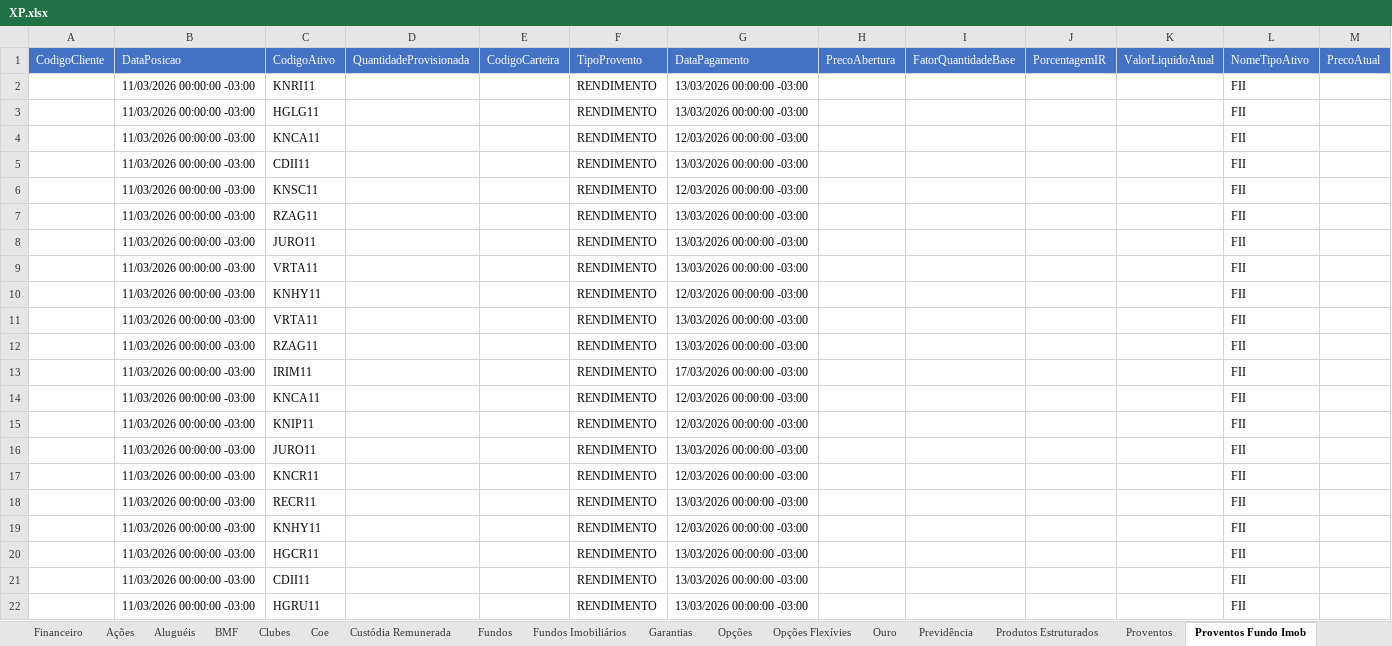
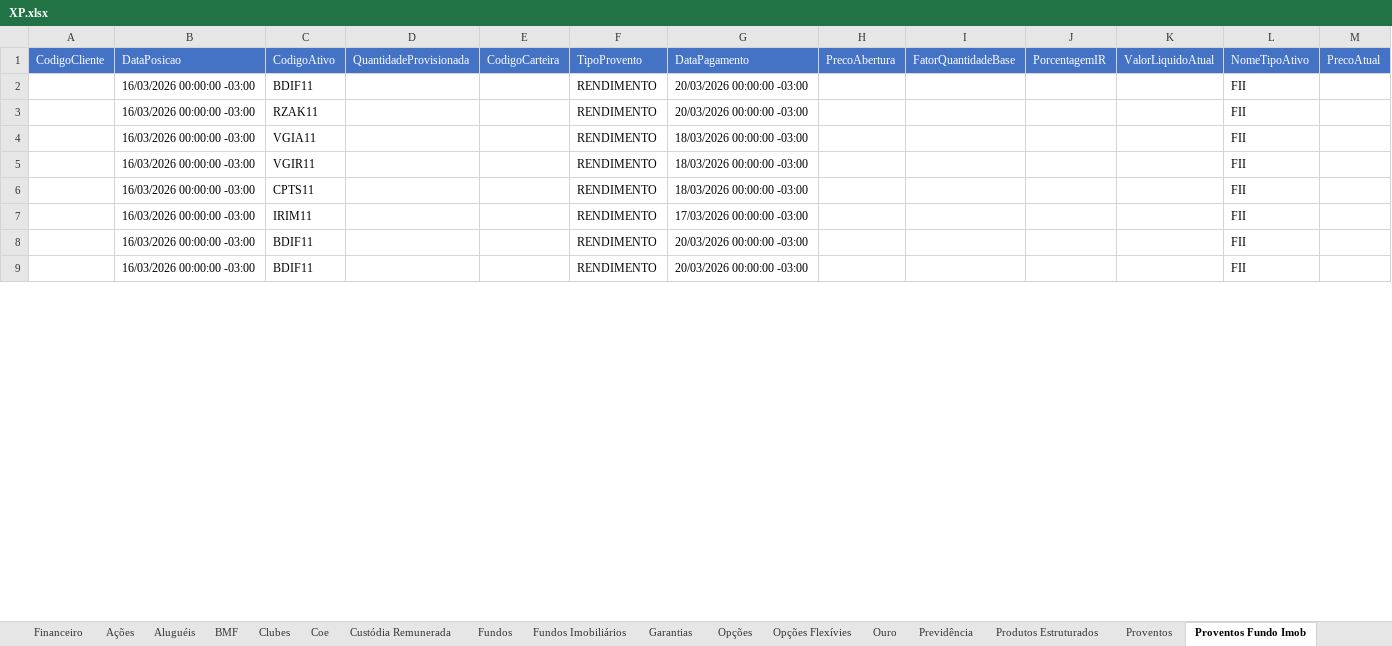
Before and after one commit to AloacaoMWealth/alocationmwealth, an Excel workbook: XP.xlsx, sheet Proventos Fundo Imob, drawn as a sheet; only a part is shown; values as stored, in another font and other column widths than the file's, no borders; removed rows and columns are numbered as before the commit, all else as after; the diff covers the shown part only; the diff names each change by its address in the sheet, - before the commit and + after, or states it on an @@ line.

```diff
--- a/XP.xlsx (sheet Proventos Fundo Imob)
+++ b/XP.xlsx (sheet Proventos Fundo Imob)
-row 2:  | 11/03/2026 00:00:00 -03:00 | KNRI11 |  |  | RENDIMENTO | 13/03/2026 00:00:00 -03:00 |  |  |  |  | FII
-row 3:  | 11/03/2026 00:00:00 -03:00 | HGLG11 |  |  | RENDIMENTO | 13/03/2026 00:00:00 -03:00 |  |  |  |  | FII
-row 4:  | 11/03/2026 00:00:00 -03:00 | KNCA11 |  |  | RENDIMENTO | 12/03/2026 00:00:00 -03:00 |  |  |  |  | FII
-B2 (DataPosicao): 11/03/2026 00:00:00 -03:00
+B2 (DataPosicao): 16/03/2026 00:00:00 -03:00
-C2 (CodigoAtivo): CDII11
+C2 (CodigoAtivo): BDIF11
-G2 (DataPagamento): 13/03/2026 00:00:00 -03:00
+G2 (DataPagamento): 20/03/2026 00:00:00 -03:00
-row 6:  | 11/03/2026 00:00:00 -03:00 | KNSC11 |  |  | RENDIMENTO | 12/03/2026 00:00:00 -03:00 |  |  |  |  | FII
-B3 (DataPosicao): 11/03/2026 00:00:00 -03:00
+B3 (DataPosicao): 16/03/2026 00:00:00 -03:00
-C3 (CodigoAtivo): RZAG11
+C3 (CodigoAtivo): RZAK11
-G3 (DataPagamento): 13/03/2026 00:00:00 -03:00
+G3 (DataPagamento): 20/03/2026 00:00:00 -03:00
-row 8:  | 11/03/2026 00:00:00 -03:00 | JURO11 |  |  | RENDIMENTO | 13/03/2026 00:00:00 -03:00 |  |  |  |  | FII
-B4 (DataPosicao): 11/03/2026 00:00:00 -03:00
+B4 (DataPosicao): 16/03/2026 00:00:00 -03:00
-C4 (CodigoAtivo): VRTA11
+C4 (CodigoAtivo): VGIA11
-G4 (DataPagamento): 13/03/2026 00:00:00 -03:00
+G4 (DataPagamento): 18/03/2026 00:00:00 -03:00
-row 10:  | 11/03/2026 00:00:00 -03:00 | KNHY11 |  |  | RENDIMENTO | 12/03/2026 00:00:00 -03:00 |  |  |  |  | FII
-B5:B7 (DataPosicao): 11/03/2026 00:00:00 -03:00
+B5:B7 (DataPosicao): 16/03/2026 00:00:00 -03:00
-C5 (CodigoAtivo): VRTA11
+C5 (CodigoAtivo): VGIR11
-G5:G6 (DataPagamento): 13/03/2026 00:00:00 -03:00
+G5:G6 (DataPagamento): 18/03/2026 00:00:00 -03:00
-C6 (CodigoAtivo): RZAG11
+C6 (CodigoAtivo): CPTS11
-row 14:  | 11/03/2026 00:00:00 -03:00 | KNCA11 |  |  | RENDIMENTO | 12/03/2026 00:00:00 -03:00 |  |  |  |  | FII
-B8 (DataPosicao): 11/03/2026 00:00:00 -03:00
+B8 (DataPosicao): 16/03/2026 00:00:00 -03:00
-C8 (CodigoAtivo): KNIP11
+C8 (CodigoAtivo): BDIF11
-G8 (DataPagamento): 12/03/2026 00:00:00 -03:00
+G8 (DataPagamento): 20/03/2026 00:00:00 -03:00
-row 16:  | 11/03/2026 00:00:00 -03:00 | JURO11 |  |  | RENDIMENTO | 13/03/2026 00:00:00 -03:00 |  |  |  |  | FII
-row 17:  | 11/03/2026 00:00:00 -03:00 | KNCR11 |  |  | RENDIMENTO | 12/03/2026 00:00:00 -03:00 |  |  |  |  | FII
-row 18:  | 11/03/2026 00:00:00 -03:00 | RECR11 |  |  | RENDIMENTO | 13/03/2026 00:00:00 -03:00 |  |  |  |  | FII
-row 19:  | 11/03/2026 00:00:00 -03:00 | KNHY11 |  |  | RENDIMENTO | 12/03/2026 00:00:00 -03:00 |  |  |  |  | FII
-row 20:  | 11/03/2026 00:00:00 -03:00 | HGCR11 |  |  | RENDIMENTO | 13/03/2026 00:00:00 -03:00 |  |  |  |  | FII
-B9 (DataPosicao): 11/03/2026 00:00:00 -03:00
+B9 (DataPosicao): 16/03/2026 00:00:00 -03:00
-C9 (CodigoAtivo): CDII11
+C9 (CodigoAtivo): BDIF11
-G9 (DataPagamento): 13/03/2026 00:00:00 -03:00
+G9 (DataPagamento): 20/03/2026 00:00:00 -03:00
-row 22:  | 11/03/2026 00:00:00 -03:00 | HGRU11 |  |  | RENDIMENTO | 13/03/2026 00:00:00 -03:00 |  |  |  |  | FII
```
Also changed, not shown: 121 removed rows and 36 edited cells elsewhere in this sheet, sheet Renda Fixa, sheet Fundos, sheet Proventos, sheet Fundos Imobiliários, sheet Financeiro, sheet Ações, 6 more sheets, BTG.xlsx, 1 other file.
